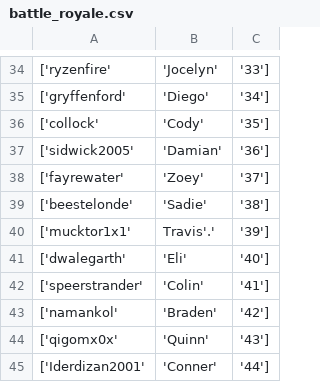
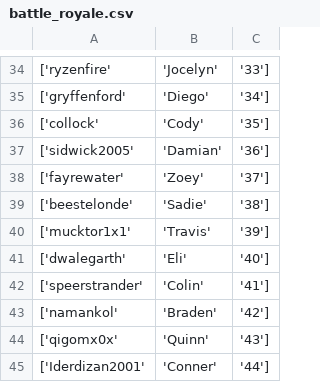
Before and after one commit to 0xDarkStar/ProcProgFLVS, a CSV file: Semester2/406Project/battle_royale.csv, drawn as a sheet; only a part is shown, gaps mark what is left out; the diff names each change by its address in the sheet, - before the commit and + after, or states it on an @@ line.

Commit message:
fixed csv file

```diff
--- a/Semester2/406Project/battle_royale.csv
+++ b/Semester2/406Project/battle_royale.csv
-B40: Travis'.'
+B40: 'Travis'
```
